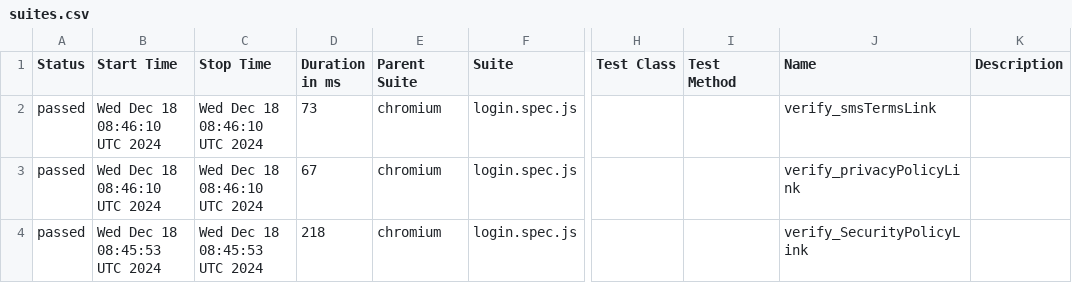
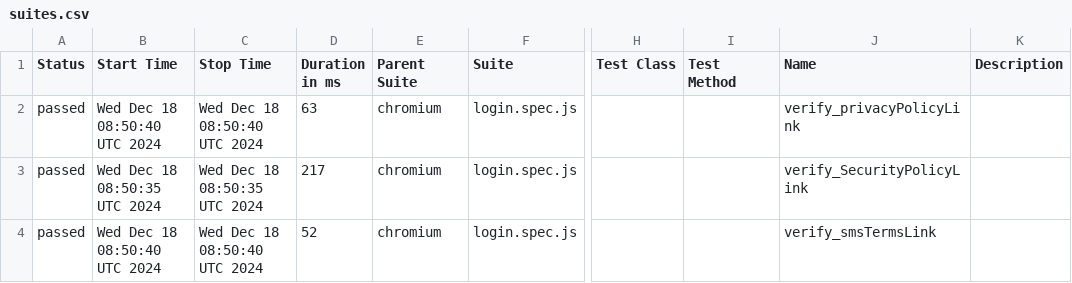
Before and after one commit to Aruna-gowda/WebAutomation_new, a CSV file: data/suites.csv, drawn as a sheet; only a part is shown, gaps mark what is left out; the diff names each change by its address in the sheet, - before the commit and + after, or states it on an @@ line.

```diff
--- a/data/suites.csv
+++ b/data/suites.csv
-B2 (Start Time): Wed Dec 18 08:46:10 UTC 2024
+B2 (Start Time): Wed Dec 18 08:50:40 UTC 2024
-C2 (Stop Time): Wed Dec 18 08:46:10 UTC 2024
+C2 (Stop Time): Wed Dec 18 08:50:40 UTC 2024
-D2 (Duration in ms): 73
+D2 (Duration in ms): 63
-J2 (Name): verify_smsTermsLink
+J2 (Name): verify_privacyPolicyLink
-B3 (Start Time): Wed Dec 18 08:46:10 UTC 2024
+B3 (Start Time): Wed Dec 18 08:50:35 UTC 2024
-C3 (Stop Time): Wed Dec 18 08:46:10 UTC 2024
+C3 (Stop Time): Wed Dec 18 08:50:35 UTC 2024
-D3 (Duration in ms): 67
+D3 (Duration in ms): 217
-J3 (Name): verify_privacyPolicyLink
+J3 (Name): verify_SecurityPolicyLink
-B4 (Start Time): Wed Dec 18 08:45:53 UTC 2024
+B4 (Start Time): Wed Dec 18 08:50:40 UTC 2024
-C4 (Stop Time): Wed Dec 18 08:45:53 UTC 2024
+C4 (Stop Time): Wed Dec 18 08:50:40 UTC 2024
-D4 (Duration in ms): 218
+D4 (Duration in ms): 52
-J4 (Name): verify_SecurityPolicyLink
+J4 (Name): verify_smsTermsLink
```
Also changed, not shown: 19 other files.
